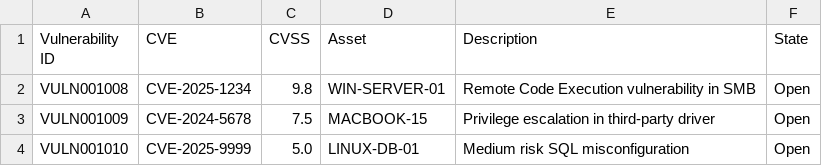
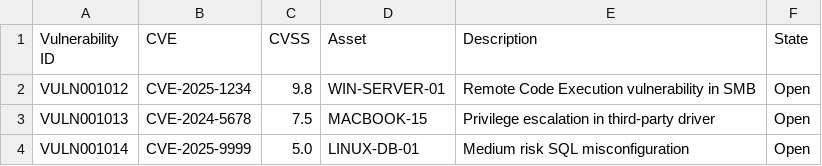
Before and after one commit to TulsieD/ServiceNow-Incident-Workflow-Project, a CSV file: Vulnerability Response/data/mock_vulnerabilities.csv, drawn as a sheet.

Commit message:
Update mock_vulnerabilities.csv

```diff
--- a/Vulnerability Response/data/mock_vulnerabilities.csv
+++ b/Vulnerability Response/data/mock_vulnerabilities.csv
@@ -1,4 +1,4 @@
 Vulnerability ID, CVE, CVSS, Asset, Description, State
-VULN001008, CVE-2025-1234, 9.8, WIN-SERVER-01, Remote Code Execution vulnerability in SMB, Open
-VULN001009, CVE-2024-5678, 7.5, MACBOOK-15, Privilege escalation in third-party driver, Open
-VULN001010, CVE-2025-9999, 5.0, LINUX-DB-01, Medium risk SQL misconfiguration, Open
+VULN001012, CVE-2025-1234, 9.8, WIN-SERVER-01, Remote Code Execution vulnerability in SMB, Open
+VULN001013, CVE-2024-5678, 7.5, MACBOOK-15, Privilege escalation in third-party driver, Open
+VULN001014, CVE-2025-9999, 5.0, LINUX-DB-01, Medium risk SQL misconfiguration, Open
```
